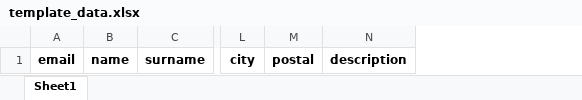
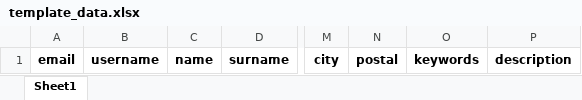
Before and after one commit to ButlerHat/KitDigital, an Excel workbook: web/static/template_data.xlsx, sheet Sheet1, drawn as a sheet; only a part is shown, gaps mark what is left out; values as stored, in another font and other column widths than the file's, no borders; the diff names each change by its address in the sheet, - before the commit and + after, or states it on an @@ line.

```diff
--- a/web/static/template_data.xlsx (sheet Sheet1)
+++ b/web/static/template_data.xlsx (sheet Sheet1)
+column B, row 1: username
+column O, row 1: keywords
```
Also changed, not shown: web/static/test_data.xlsx, 21 other files.
